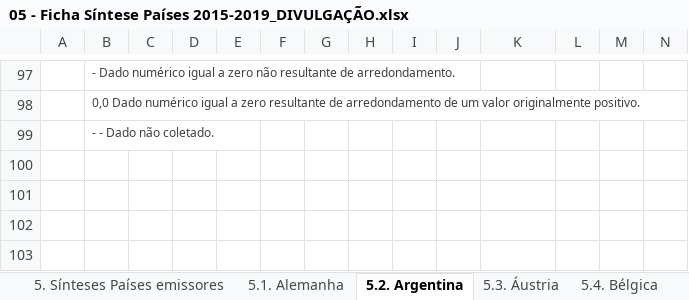
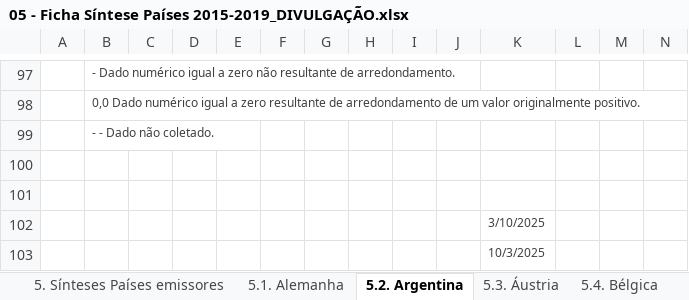
Before and after one commit to WiseTour/wise-tour, an Excel workbook: Database/dados-originais/demanda-turistica-internacional/fichas_sinteses_-_2015-2019_divulgacao_1 (3)/Fichas Sínteses - 2015-2019_DIVULGAÇÃO/05 - Ficha Síntese Países 2015-2019_DIVULGAÇÃO.xlsx, sheet 5.2. Argentina, drawn as a sheet; only a part is shown, gaps mark what is left out; values as stored, in another font and other column widths than the file's, no borders; rows hold the shown columns only; the diff names each change by its address in the sheet, - before the commit and + after, or states it on an @@ line.

```diff
--- a/Database/dados-originais/demanda-turistica-internacional/fichas_sinteses_-_2015-2019_divulgacao_1 (3)/Fichas Sínteses - 2015-2019_DIVULGAÇÃO/05 - Ficha Síntese Países 2015-2019_DIVULGAÇÃO.xlsx (sheet 5.2. Argentina)
+++ b/Database/dados-originais/demanda-turistica-internacional/fichas_sinteses_-_2015-2019_divulgacao_1 (3)/Fichas Sínteses - 2015-2019_DIVULGAÇÃO/05 - Ficha Síntese Países 2015-2019_DIVULGAÇÃO.xlsx (sheet 5.2. Argentina)
+row 100: (empty)
+row 101: (empty)
+row 102:  |  |  |  |  |  |  |  |  |  | 3/10/2025
+row 103:  |  |  |  |  |  |  |  |  |  | 10/3/2025
```
Also changed, not shown: Database/dados-originais/uf-regioes-brasil/uf-regioes-brasil-siglas.xlsx, 12 other files.
